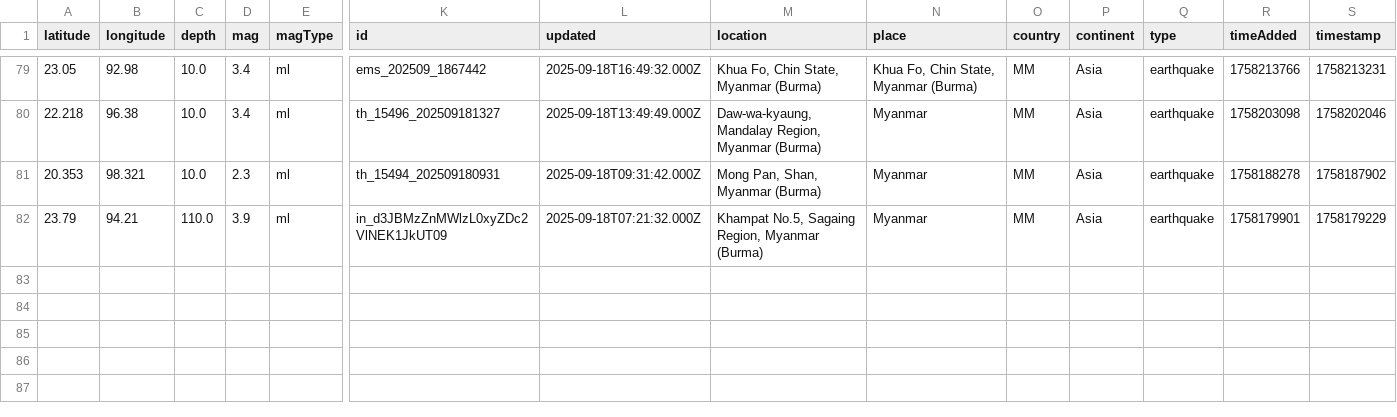
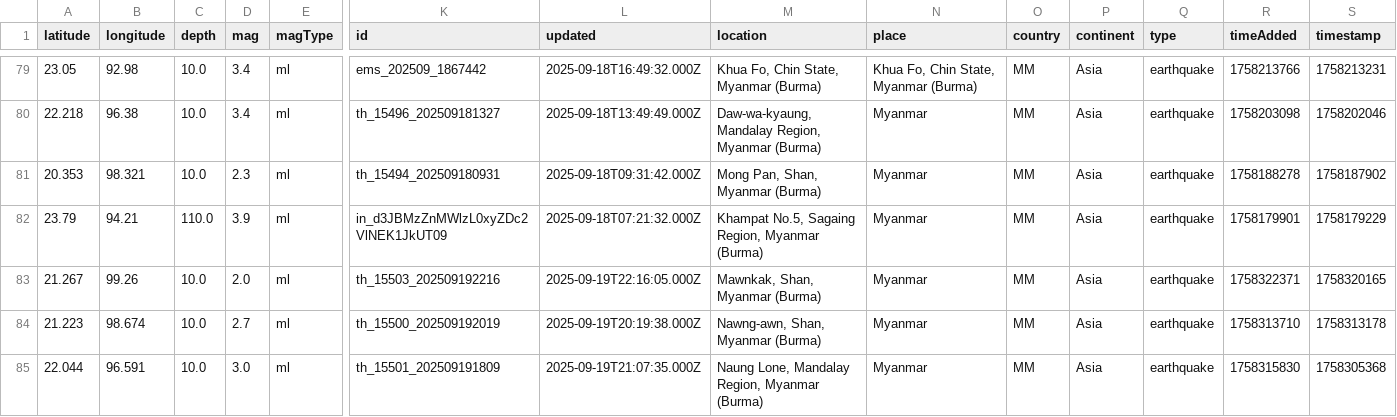
Before and after one commit to akzedevops/mmeqopendata, a CSV file: quake_exports/csv/monthly/earthquakes_2025_09.csv, drawn as a sheet; only a part is shown, gaps mark what is left out; rows hold the shown columns only; the diff names each change by its address in the sheet, - before the commit and + after, or states it on an @@ line.

```diff
--- a/quake_exports/csv/monthly/earthquakes_2025_09.csv
+++ b/quake_exports/csv/monthly/earthquakes_2025_09.csv
+row 83: 21.267 | 99.26 | 10.0 | 2.0 | ml | th_15503_202509192216 | 2025-09-19T22:16:05.000Z | Mawnkak, Shan, Myanmar (Burma) | Myanmar | MM | Asia | earthquake | 1758322371 | 1758320165
+row 84: 21.223 | 98.674 | 10.0 | 2.7 | ml | th_15500_202509192019 | 2025-09-19T20:19:38.000Z | Nawng-awn, Shan, Myanmar (Burma) | Myanmar | MM | Asia | earthquake | 1758313710 | 1758313178
+row 85: 22.044 | 96.591 | 10.0 | 3.0 | ml | th_15501_202509191809 | 2025-09-19T21:07:35.000Z | Naung Lone, Mandalay Region, Myanmar (Burma) | Myanmar | MM | Asia | earthquake | 1758315830 | 1758305368
```
Also changed, not shown: quake_exports/csv/yearly/earthquakes_2025.csv, 5 other files.
